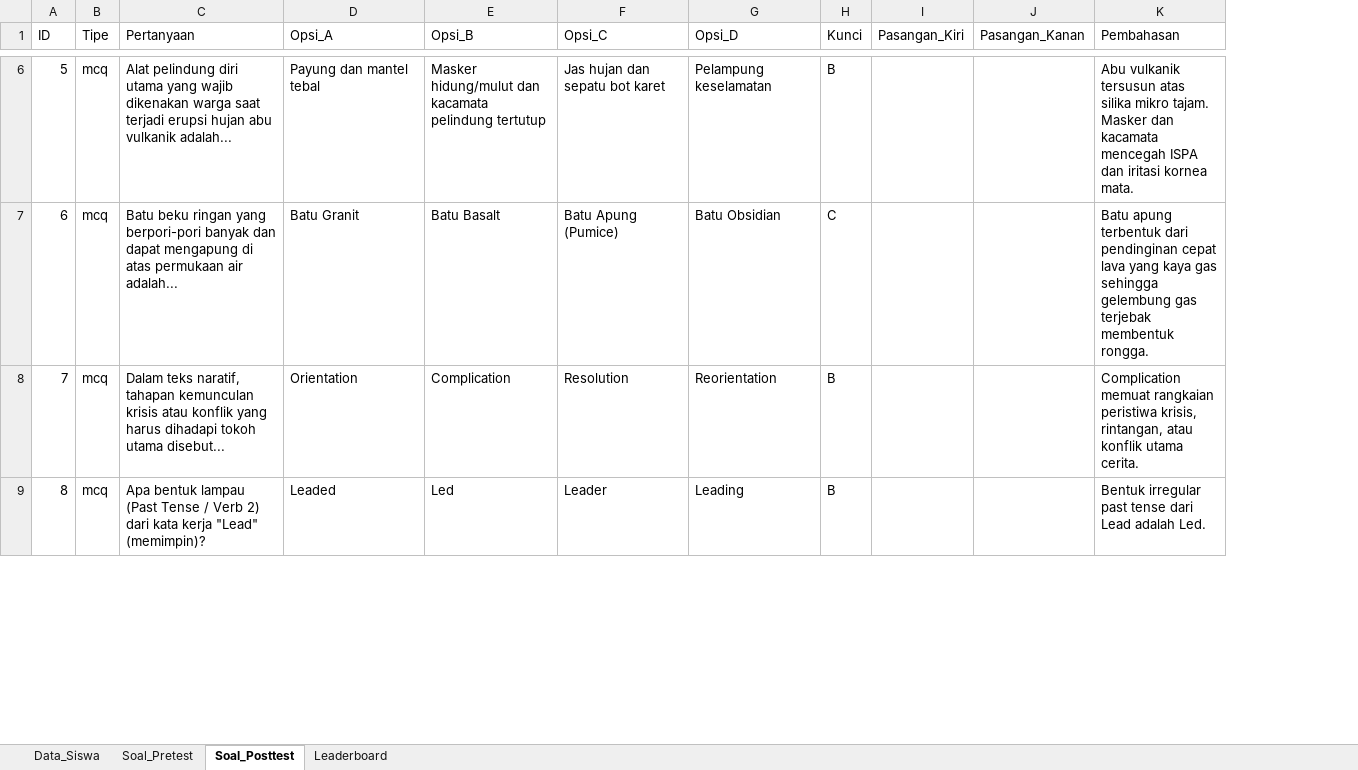
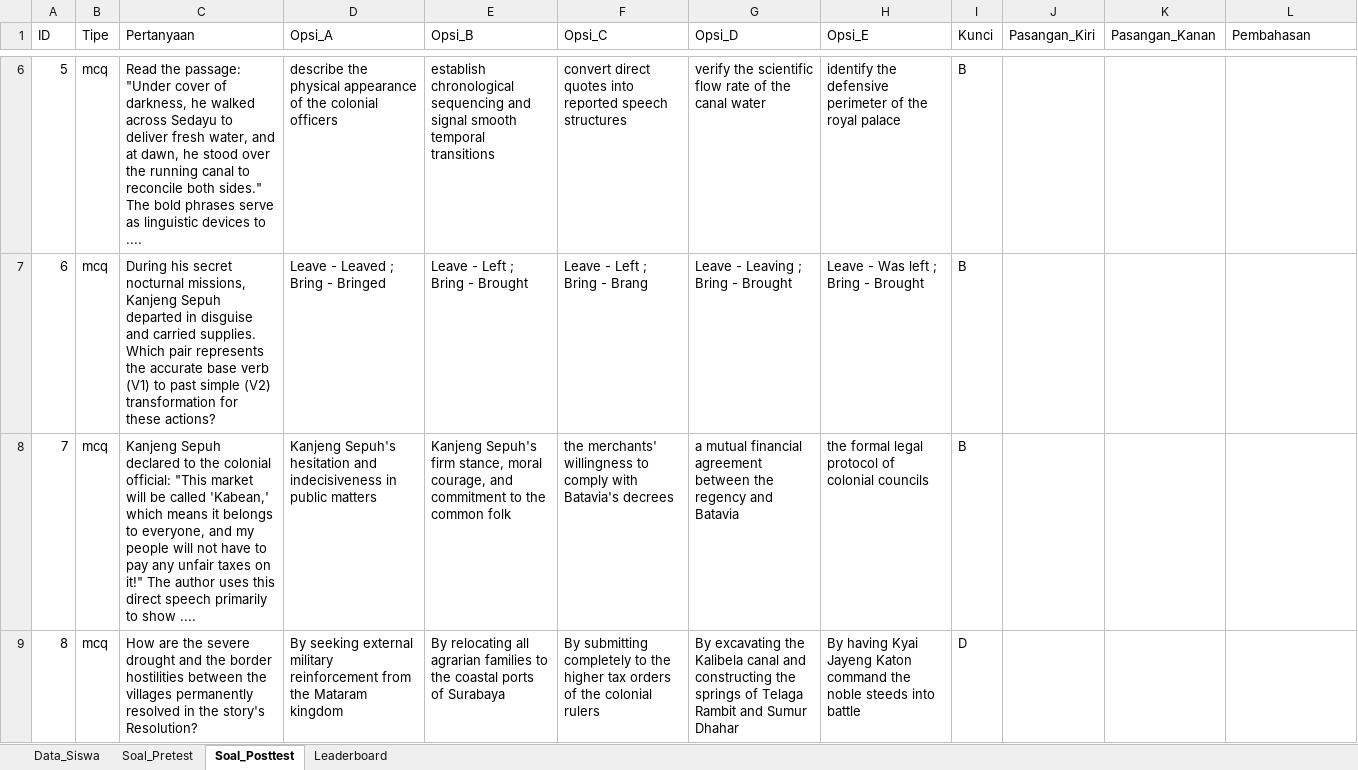
Before and after one commit to solusitoriq-code/The-Legend-of-Mbah-Kanjeng-Sepuh, an Excel workbook: data/materi_evaluasi.xlsx, sheet Soal_Posttest, drawn as a sheet; only a part is shown, gaps mark what is left out; values as stored, in another font and other column widths than the file's, no borders; addresses are those after the commit; the diff covers the shown part only; the diff names each change by its address in the sheet, - before the commit and + after, or states it on an @@ line.

```diff
--- a/data/materi_evaluasi.xlsx (sheet Soal_Posttest)
+++ b/data/materi_evaluasi.xlsx (sheet Soal_Posttest)
+column H (Opsi_E), rows 6-9: identify the defensive perimeter of the royal palace | Leave - Was left ; Bring - Brought | the formal legal protocol of colonial councils | By having Kyai Jayeng Katon command the noble steeds into battle
-C6 (Pertanyaan): Alat pelindung diri utama yang wajib dikenakan warga saat terjadi erupsi hujan abu vulkanik adalah...
+C6 (Pertanyaan): Read the passage: "Under cover of darkness, he walked across Sedayu to deliver fresh water, and at dawn, he stood over the running canal to reconcile both sides." The bold phrases serve as linguistic devices to ....
-D6 (Opsi_A): Payung dan mantel tebal
+D6 (Opsi_A): describe the physical appearance of the colonial officers
-E6 (Opsi_B): Masker hidung/mulut dan kacamata pelindung tertutup
+E6 (Opsi_B): establish chronological sequencing and signal smooth temporal transitions
-F6 (Opsi_C): Jas hujan dan sepatu bot karet
+F6 (Opsi_C): convert direct quotes into reported speech structures
-G6 (Opsi_D): Pelampung keselamatan
+G6 (Opsi_D): verify the scientific flow rate of the canal water
-L6 (Pembahasan): Abu vulkanik tersusun atas silika mikro tajam. Masker dan kacamata mencegah ISPA dan iritasi kornea mata.
+L6 (Pembahasan): (empty)
-C7 (Pertanyaan): Batu beku ringan yang berpori-pori banyak dan dapat mengapung di atas permukaan air adalah...
+C7 (Pertanyaan): During his secret nocturnal missions, Kanjeng Sepuh departed in disguise and carried supplies. Which pair represents the accurate base verb (V1) to past simple (V2) transformation for these actions?
-D7 (Opsi_A): Batu Granit
+D7 (Opsi_A): Leave - Leaved ; Bring - Bringed
-E7 (Opsi_B): Batu Basalt
+E7 (Opsi_B): Leave - Left ; Bring - Brought
-F7 (Opsi_C): Batu Apung (Pumice)
+F7 (Opsi_C): Leave - Left ; Bring - Brang
-G7 (Opsi_D): Batu Obsidian
+G7 (Opsi_D): Leave - Leaving ; Bring - Brought
-I7 (Kunci): C
+I7 (Kunci): B
-L7 (Pembahasan): Batu apung terbentuk dari pendinginan cepat lava yang kaya gas sehingga gelembung gas terjebak membentuk rongga.
+L7 (Pembahasan): (empty)
-C8 (Pertanyaan): Dalam teks naratif, tahapan kemunculan krisis atau konflik yang harus dihadapi tokoh utama disebut...
+C8 (Pertanyaan): Kanjeng Sepuh declared to the colonial official: "This market will be called 'Kabean,' which means it belongs to everyone, and my people will not have to pay any unfair taxes on it!" The author uses this direct speech primarily to show ....
-D8 (Opsi_A): Orientation
+D8 (Opsi_A): Kanjeng Sepuh's hesitation and indecisiveness in public matters
-E8 (Opsi_B): Complication
+E8 (Opsi_B): Kanjeng Sepuh's firm stance, moral courage, and commitment to the common folk
-F8 (Opsi_C): Resolution
+F8 (Opsi_C): the merchants' willingness to comply with Batavia's decrees
-G8 (Opsi_D): Reorientation
+G8 (Opsi_D): a mutual financial agreement between the regency and Batavia
-L8 (Pembahasan): Complication memuat rangkaian peristiwa krisis, rintangan, atau konflik utama cerita.
+L8 (Pembahasan): (empty)
-C9 (Pertanyaan): Apa bentuk lampau (Past Tense / Verb 2) dari kata kerja "Lead" (memimpin)?
+C9 (Pertanyaan): How are the severe drought and the border hostilities between the villages permanently resolved in the story's Resolution?
-D9 (Opsi_A): Leaded
+D9 (Opsi_A): By seeking external military reinforcement from the Mataram kingdom
-E9 (Opsi_B): Led
+E9 (Opsi_B): By relocating all agrarian families to the coastal ports of Surabaya
-F9 (Opsi_C): Leader
+F9 (Opsi_C): By submitting completely to the higher tax orders of the colonial rulers
-G9 (Opsi_D): Leading
+G9 (Opsi_D): By excavating the Kalibela canal and constructing the springs of Telaga Rambit and Sumur Dhahar
-I9 (Kunci): B
+I9 (Kunci): D
-L9 (Pembahasan): Bentuk irregular past tense dari Lead adalah Led.
+L9 (Pembahasan): (empty)
```
Also changed, not shown: 66 edited cells elsewhere in this sheet, sheet Leaderboard, 55 other files.
